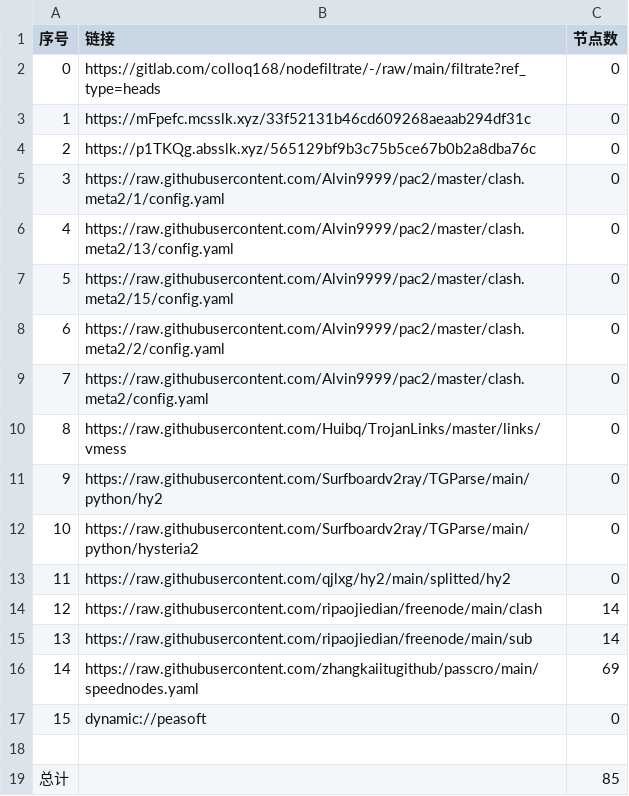
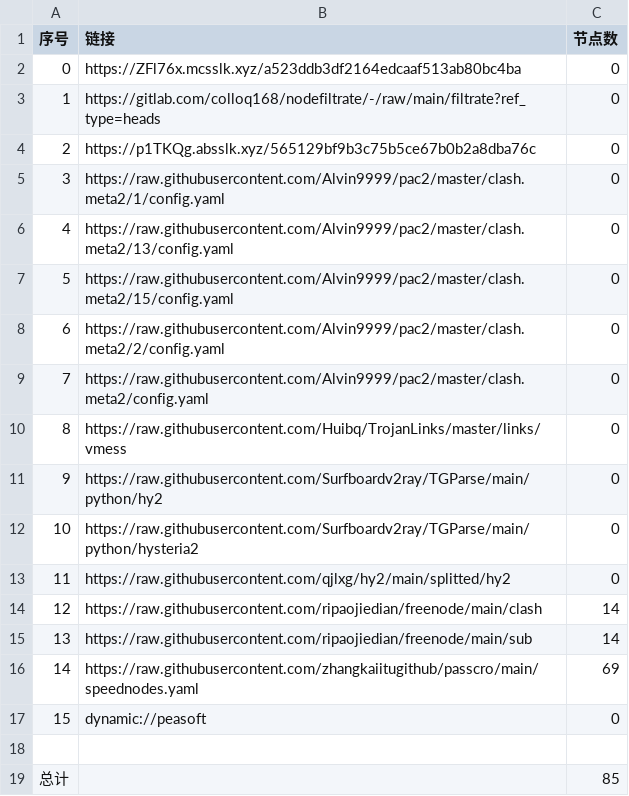
Before and after one commit to link8077/AutoMergePublicNodes, a CSV file: list_result.csv, drawn as a sheet.

```diff
--- a/list_result.csv
+++ b/list_result.csv
@@ -1,4 +1,4 @@
 序号,链接,节点数
-0,https://gitlab.com/colloq168/nodefiltrate/-/raw/main/filtrate?ref_type=heads,0
-1,https://mFpefc.mcsslk.xyz/33f52131b46cd609268aeaab294df31c,0
+0,https://ZFl76x.mcsslk.xyz/a523ddb3df2164edcaaf513ab80bc4ba,0
+1,https://gitlab.com/colloq168/nodefiltrate/-/raw/main/filtrate?ref_type=heads,0
 2,https://p1TKQg.absslk.xyz/565129bf9b3c75b5ce67b0b2a8dba76c,0
```
Also changed, not shown: 3 other files.
